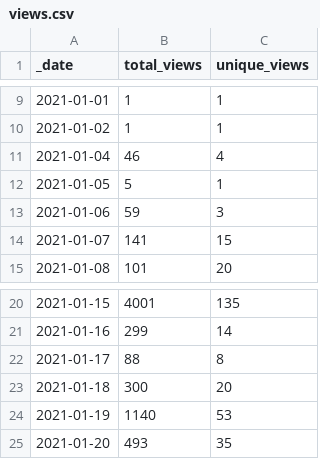
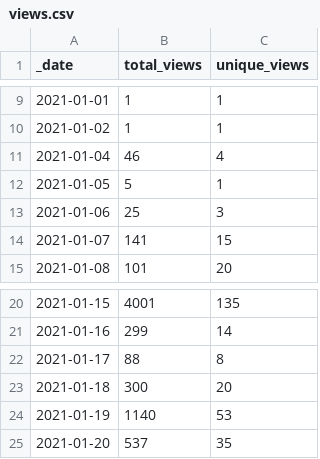
Before and after one commit to microsoft/PartnerResources, a CSV file: traffic/views.csv, drawn as a sheet; only a part is shown, gaps mark what is left out.

```diff
--- a/traffic/views.csv
+++ b/traffic/views.csv
@@ -12,3 +12,3 @@ _date,total_views,unique_views
 2021-01-05,5,1
-2021-01-06,59,3
+2021-01-06,25,3
 2021-01-07,141,15
@@ -24,2 +24,2 @@ _date,total_views,unique_views
 2021-01-19,1140,53
-2021-01-20,493,35
+2021-01-20,537,35
```
Also changed, not shown: traffic/clones.csv, 1 other file.
